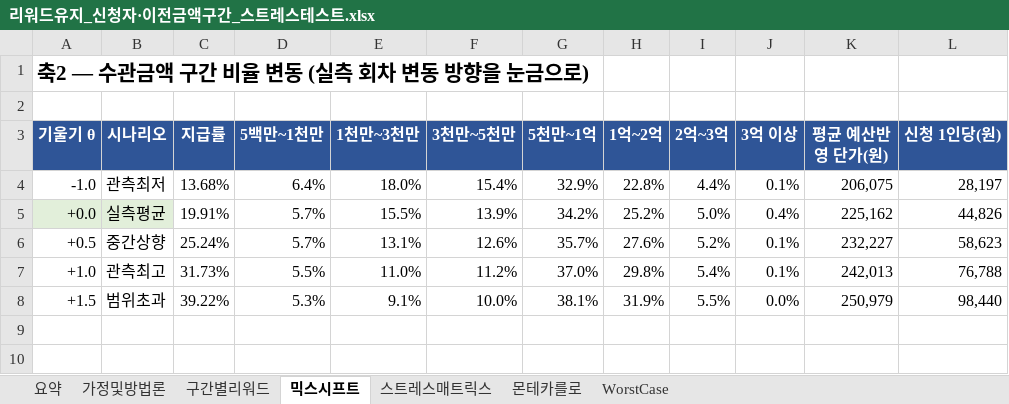
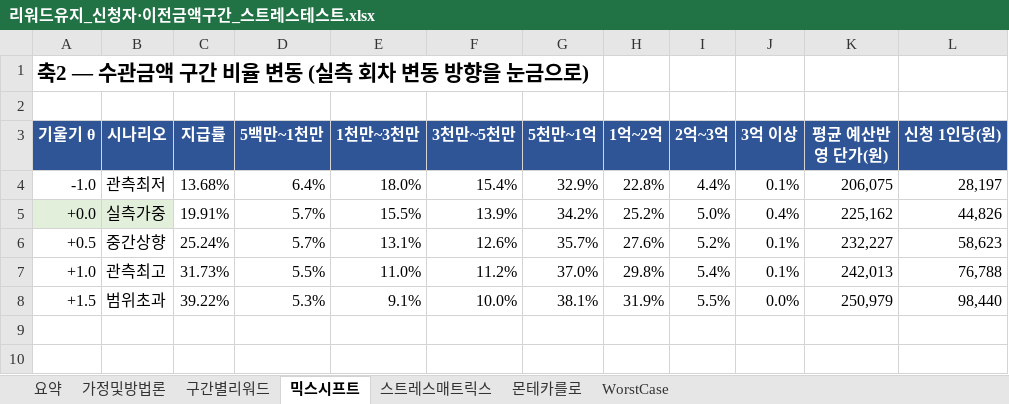
Before and after one commit to opera0919-sketch/event-budget-model, an Excel workbook: reports/리워드유지_신청자·이전금액구간_스트레스테스트.xlsx, sheet 믹스시프트, drawn as a sheet; only a part is shown; values as stored, in another font and other column widths than the file's, no borders; the diff names each change by its address in the sheet, - before the commit and + after, or states it on an @@ line.

```diff
--- a/reports/리워드유지_신청자·이전금액구간_스트레스테스트.xlsx (sheet 믹스시프트)
+++ b/reports/리워드유지_신청자·이전금액구간_스트레스테스트.xlsx (sheet 믹스시프트)
-B5 (시나리오): 실측평균
+B5 (시나리오): 실측가중
```
Also changed, not shown: sheet 스트레스매트릭스, sheet 몬테카를로, 6 other files.
